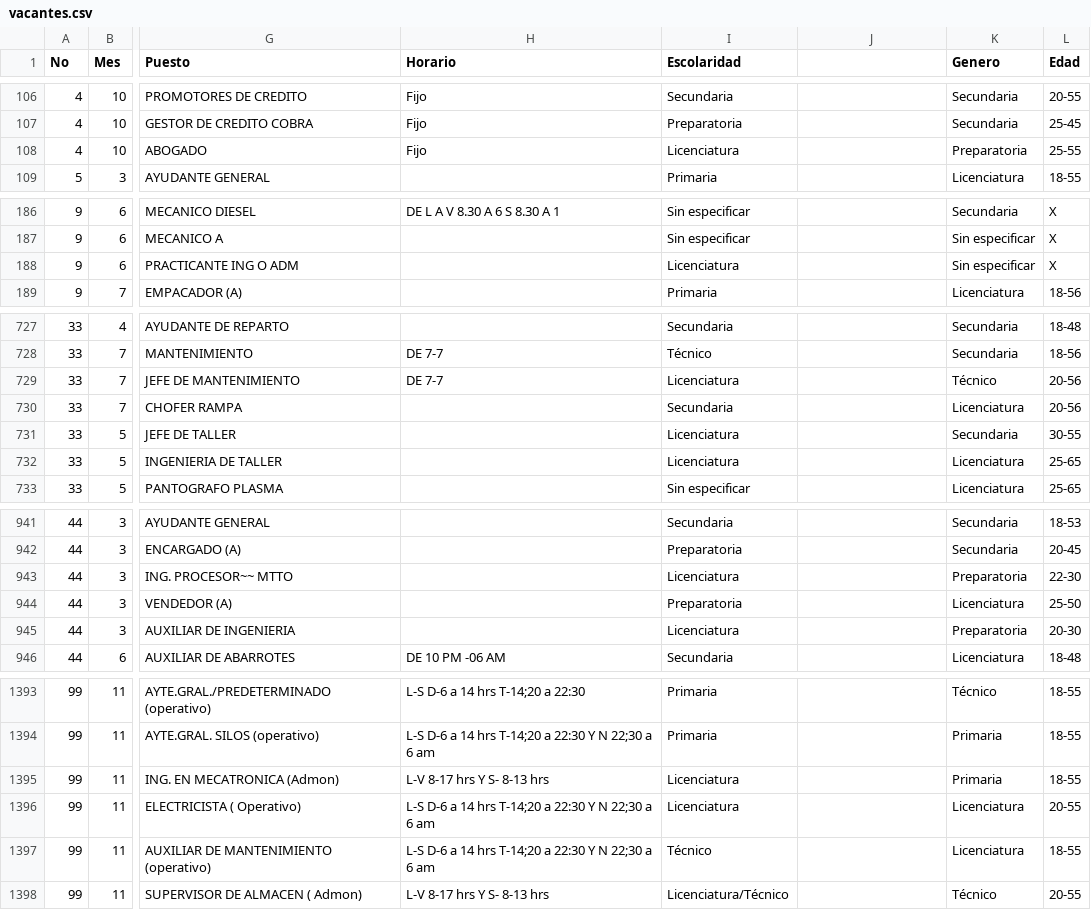
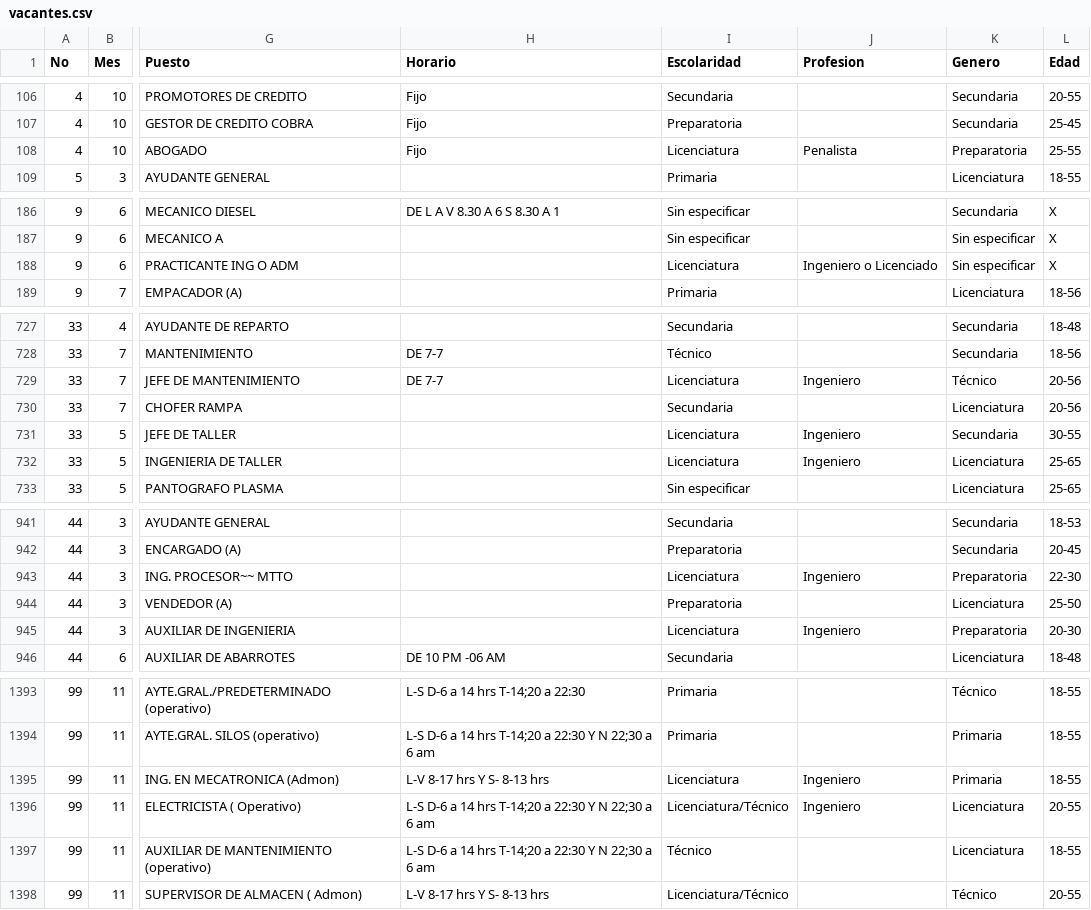
Before and after one commit to velverconsulting/soyjuarense-public, a CSV file: vacantes.csv, drawn as a sheet; only a part is shown, gaps mark what is left out; the diff covers the shown part only; the diff names each change by its address in the sheet, - before the commit and + after, or states it on an @@ line.

Commit message:
Updated file with CSV data from Google Sheets on 2024-11-26T15:03:09.104Z

```diff
--- a/vacantes.csv
+++ b/vacantes.csv
-J1: (empty)
+J1: Profesion
-J108 (Profesion): (empty)
+J108 (Profesion): Penalista
-J188 (Profesion): (empty)
+J188 (Profesion): Ingeniero o Licenciado
-J729 (Profesion): (empty)
+J729 (Profesion): Ingeniero
-J731:J732 (Profesion): (empty)
+J731:J732 (Profesion): Ingeniero
-J943 (Profesion): (empty)
+J943 (Profesion): Ingeniero
-J945 (Profesion): (empty)
+J945 (Profesion): Ingeniero
-J1395:J1396 (Profesion): (empty)
+J1395:J1396 (Profesion): Ingeniero
-I1396 (Escolaridad): Licenciatura
+I1396 (Escolaridad): Licenciatura/Técnico
```
Also changed, not shown: 9 edited cells elsewhere in this file.
